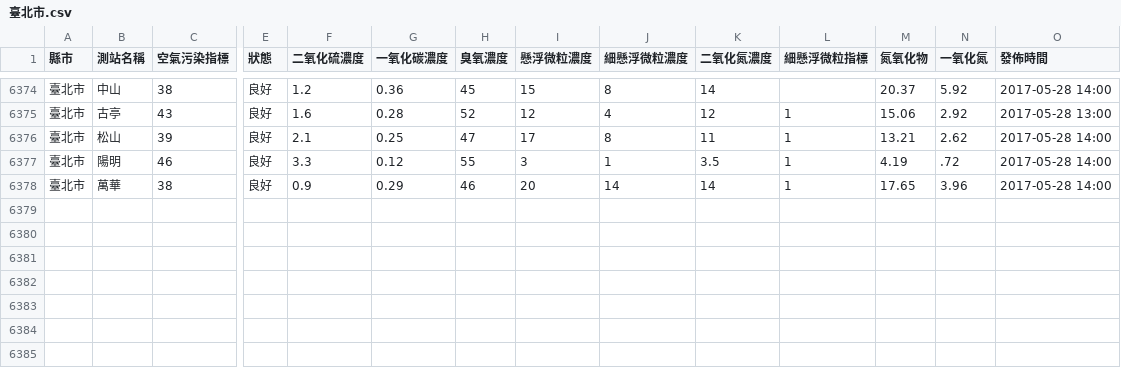
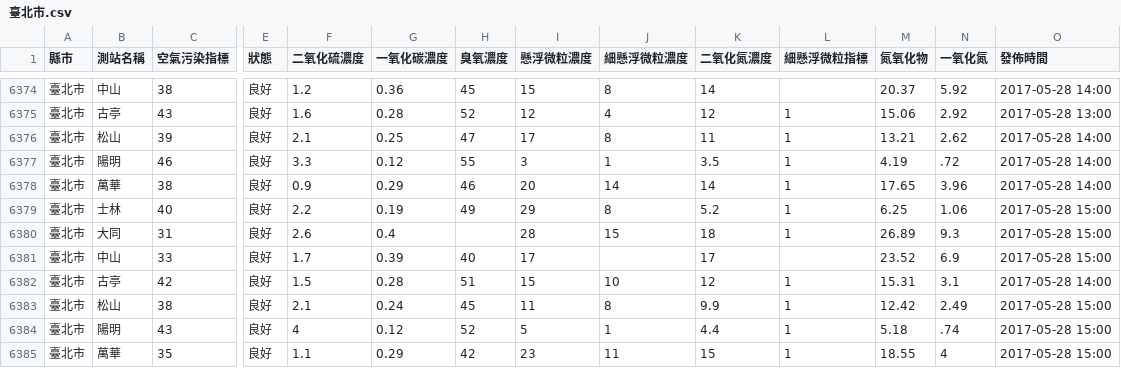
Before and after one commit to HarrisQs/AirPollutionCrawler, a CSV file: Data/臺北市.csv, drawn as a sheet; only a part is shown, gaps mark what is left out; rows hold the shown columns only; the diff names each change by its address in the sheet, - before the commit and + after, or states it on an @@ line.

```diff
--- a/Data/臺北市.csv
+++ b/Data/臺北市.csv
+row 6379: 臺北市 | 士林 | 40 | 良好 | 2.2 | 0.19 | 49 | 29 | 8 | 5.2 | 1 | 6.25 | 1.06 | 2017-05-28 15:00
+row 6380: 臺北市 | 大同 | 31 | 良好 | 2.6 | 0.4 |  | 28 | 15 | 18 | 1 | 26.89 | 9.3 | 2017-05-28 15:00
+row 6381: 臺北市 | 中山 | 33 | 良好 | 1.7 | 0.39 | 40 | 17 |  | 17 |  | 23.52 | 6.9 | 2017-05-28 15:00
+row 6382: 臺北市 | 古亭 | 42 | 良好 | 1.5 | 0.28 | 51 | 15 | 10 | 12 | 1 | 15.31 | 3.1 | 2017-05-28 14:00
+row 6383: 臺北市 | 松山 | 38 | 良好 | 2.1 | 0.24 | 45 | 11 | 8 | 9.9 | 1 | 12.42 | 2.49 | 2017-05-28 15:00
+row 6384: 臺北市 | 陽明 | 43 | 良好 | 4 | 0.12 | 52 | 5 | 1 | 4.4 | 1 | 5.18 | .74 | 2017-05-28 15:00
+row 6385: 臺北市 | 萬華 | 35 | 良好 | 1.1 | 0.29 | 42 | 23 | 11 | 15 | 1 | 18.55 | 4 | 2017-05-28 15:00
```
Also changed, not shown: Data/新北市.csv, Data/桃園市.csv, 19 other files.
